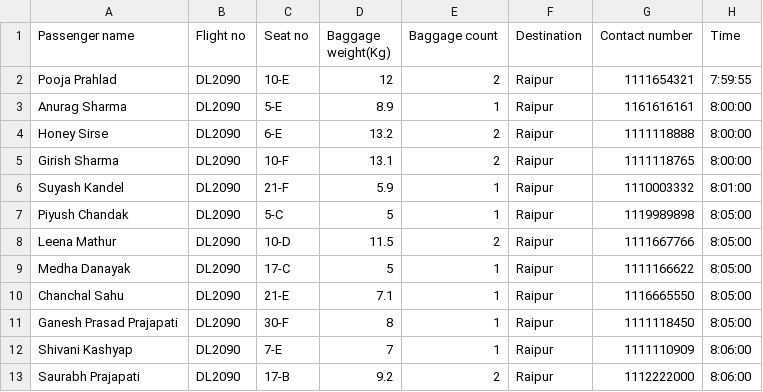
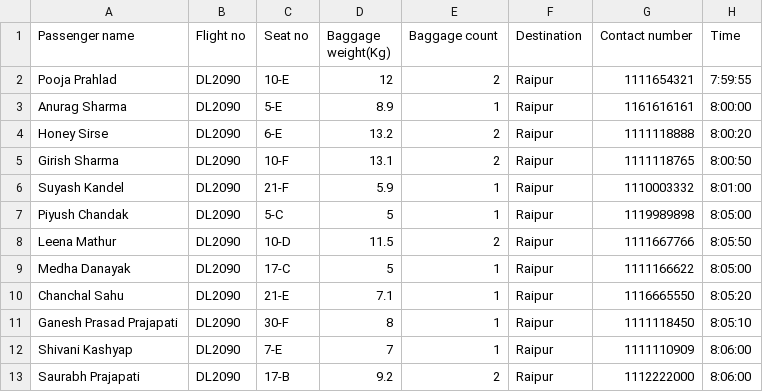
Before and after one commit to harshita268/baggage-handler, a CSV file: data.csv, drawn as a sheet; only a part is shown.

```diff
--- a/data.csv
+++ b/data.csv
@@ -3,10 +3,10 @@ Pooja Prahlad,DL2090,10-E,12,2,Raipur,1111654321,7:59:55
 Anurag Sharma,DL2090,5-E,8.9,1,Raipur,1161616161,8:00:00
-Honey Sirse,DL2090,6-E,13.2,2,Raipur,1111118888,8:00:00
-Girish Sharma,DL2090,10-F,13.1,2,Raipur,1111118765,8:00:00
+Honey Sirse,DL2090,6-E,13.2,2,Raipur,1111118888,8:00:20
+Girish Sharma,DL2090,10-F,13.1,2,Raipur,1111118765,8:00:50
 Suyash Kandel,DL2090,21-F,5.9,1,Raipur,1110003332,8:01:00
 Piyush Chandak,DL2090,5-C,5,1,Raipur,1119989898,8:05:00
-Leena Mathur,DL2090,10-D,11.5,2,Raipur,1111667766,8:05:00
+Leena Mathur,DL2090,10-D,11.5,2,Raipur,1111667766,8:05:50
 Medha Danayak,DL2090,17-C,5,1,Raipur,1111166622,8:05:00
-Chanchal Sahu,DL2090,21-E,7.1,1,Raipur,1116665550,8:05:00
-Ganesh Prasad Prajapati,DL2090,30-F,8,1,Raipur,1111118450,8:05:00
+Chanchal Sahu,DL2090,21-E,7.1,1,Raipur,1116665550,8:05:20
+Ganesh Prasad Prajapati,DL2090,30-F,8,1,Raipur,1111118450,8:05:10
 Shivani Kashyap,DL2090,7-E,7,1,Raipur,1111110909,8:06:00
```
Also changed, not shown: 1 other file.
